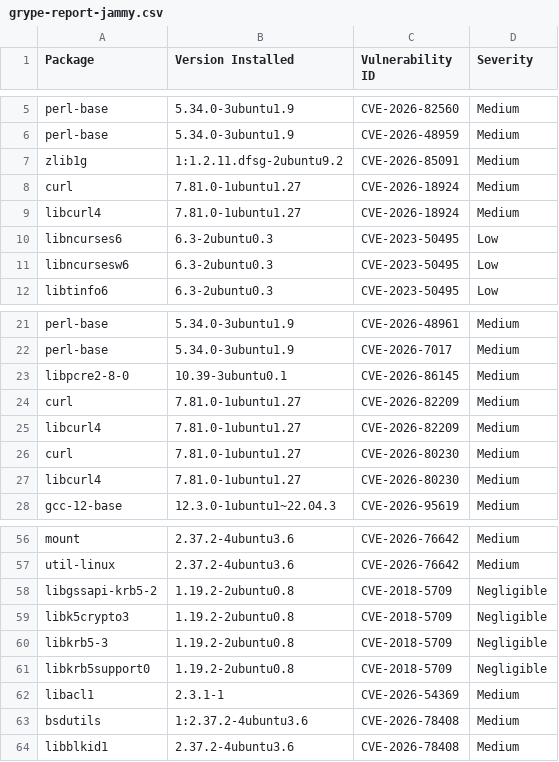
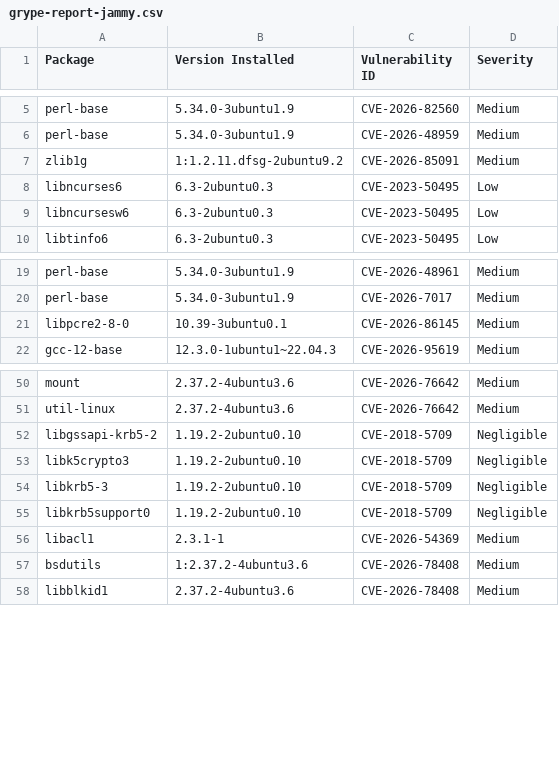
Before and after one commit to AnchorLayer/docker-baseimage-ubuntu, a CSV file: vuln-reports-jammy/grype-report-jammy.csv, drawn as a sheet; only a part is shown, gaps mark what is left out.

```diff
--- a/vuln-reports-jammy/grype-report-jammy.csv
+++ b/vuln-reports-jammy/grype-report-jammy.csv
@@ -7,4 +7,2 @@
 "zlib1g","1:1.2.11.dfsg-2ubuntu9.2","CVE-2026-85091","Medium"
-"curl","7.81.0-1ubuntu1.27","CVE-2026-18924","Medium"
-"libcurl4","7.81.0-1ubuntu1.27","CVE-2026-18924","Medium"
 "libncurses6","6.3-2ubuntu0.3","CVE-2023-50495","Low"
@@ -23,6 +21,2 @@
 "libpcre2-8-0","10.39-3ubuntu0.1","CVE-2026-86145","Medium"
-"curl","7.81.0-1ubuntu1.27","CVE-2026-82209","Medium"
-"libcurl4","7.81.0-1ubuntu1.27","CVE-2026-82209","Medium"
-"curl","7.81.0-1ubuntu1.27","CVE-2026-80230","Medium"
-"libcurl4","7.81.0-1ubuntu1.27","CVE-2026-80230","Medium"
 "gcc-12-base","12.3.0-1ubuntu1~22.04.3","CVE-2026-95619","Medium"
@@ -57,6 +51,6 @@
 "util-linux","2.37.2-4ubuntu3.6","CVE-2026-76642","Medium"
-"libgssapi-krb5-2","1.19.2-2ubuntu0.8","CVE-2018-5709","Negligible"
-"libk5crypto3","1.19.2-2ubuntu0.8","CVE-2018-5709","Negligible"
-"libkrb5-3","1.19.2-2ubuntu0.8","CVE-2018-5709","Negligible"
-"libkrb5support0","1.19.2-2ubuntu0.8","CVE-2018-5709","Negligible"
+"libgssapi-krb5-2","1.19.2-2ubuntu0.10","CVE-2018-5709","Negligible"
+"libk5crypto3","1.19.2-2ubuntu0.10","CVE-2018-5709","Negligible"
+"libkrb5-3","1.19.2-2ubuntu0.10","CVE-2018-5709","Negligible"
+"libkrb5support0","1.19.2-2ubuntu0.10","CVE-2018-5709","Negligible"
 "libacl1","2.3.1-1","CVE-2026-54369","Medium"
```
Also changed, not shown: vuln-reports-noble/grype-report-noble.csv, 11 other files.
